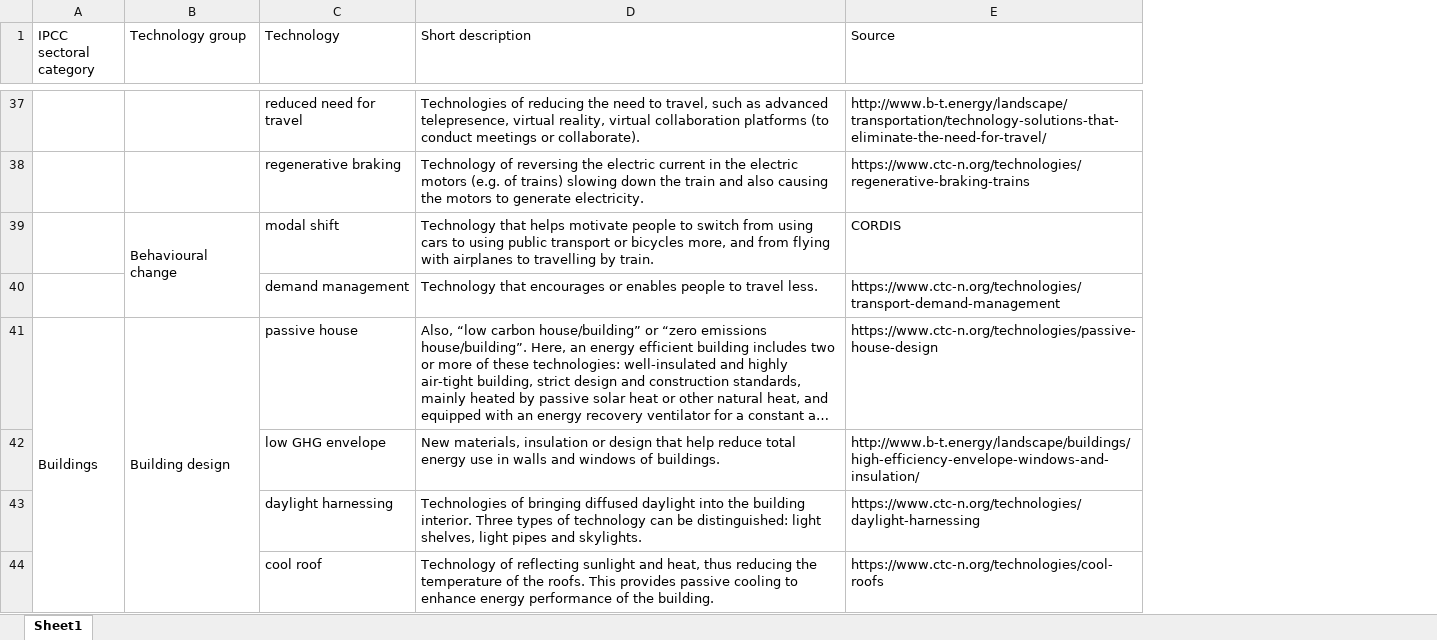
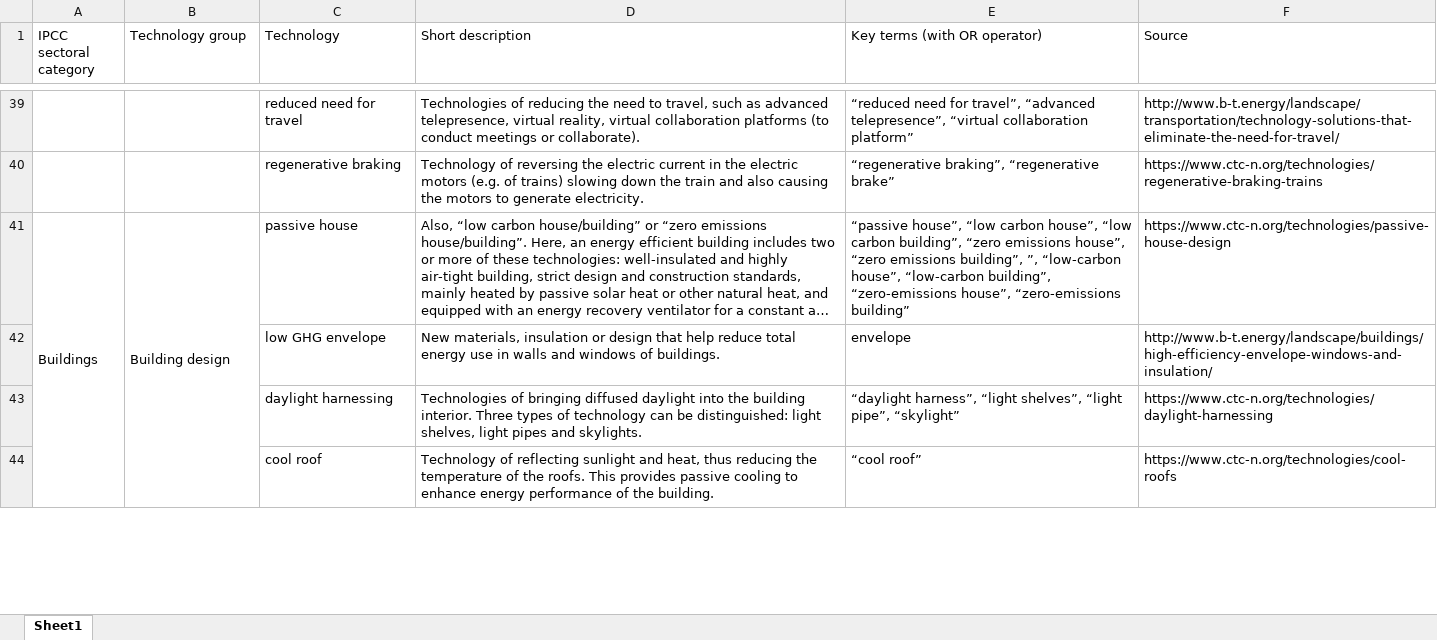
Before and after one commit to MaastrichtU-IDS/clean-technologies-nlp, an Excel workbook: data/categories.xlsx, sheet Sheet1, drawn as a sheet; only a part is shown, gaps mark what is left out; long unchanged cells end in …; values as stored, in another font and other column widths than the file's, no cell formats; removed rows and columns are numbered as before the commit, all else as after; the diff covers the shown part only; the diff names each change by its address in the sheet, - before the commit and + after, or states it on an @@ line.

Commit message:
updated table of technologies

```diff
--- a/data/categories.xlsx (sheet Sheet1)
+++ b/data/categories.xlsx (sheet Sheet1)
+column E (Key terms (with OR operator)), rows 39-44: “reduced need for travel”, “advanced telepresence”, “virtual collaboration platform” | “regenerative braking”, “regenerative brake” | “passive house”, “low carbon house”, “low carbon building”, “zero emissions house”, “zero emissions building”, ”, “low-carbon house”, “low-carbon building”, “zero-emissions house”, “zero-emissions building” | envelope | “daylight harness”, “light shelves”, “light pipe”, “skylight” | “cool roof”
-row 39:  | Behavioural change | modal shift | Technology that helps motivate people to switch from using cars to using public transport or bicycles more, and from flying with airplanes to travelling by train. | CORDIS
-row 40:  |  | demand management | Technology that encourages or enables people to travel less. | https://www.ctc-n.org/technologies/transport-demand-management
```
Also changed, not shown: 2 added rows, 8 removed rows, 6 edited cells and merged cells elsewhere in this sheet, cell formats, 3 other files.
